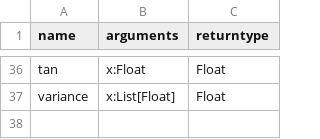
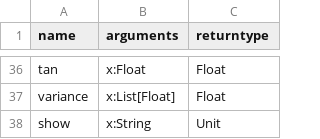
Before and after one commit to TheblueMan003/NTT, a CSV file: src/main/resources/base_breeds/functions/agents.csv, drawn as a sheet; only a part is shown, gaps mark what is left out; the diff names each change by its address in the sheet, - before the commit and + after, or states it on an @@ line.

```diff
--- a/src/main/resources/base_breeds/functions/agents.csv
+++ b/src/main/resources/base_breeds/functions/agents.csv
+row 38: show | x:String | Unit
```
Also changed, not shown: 11 other files.
